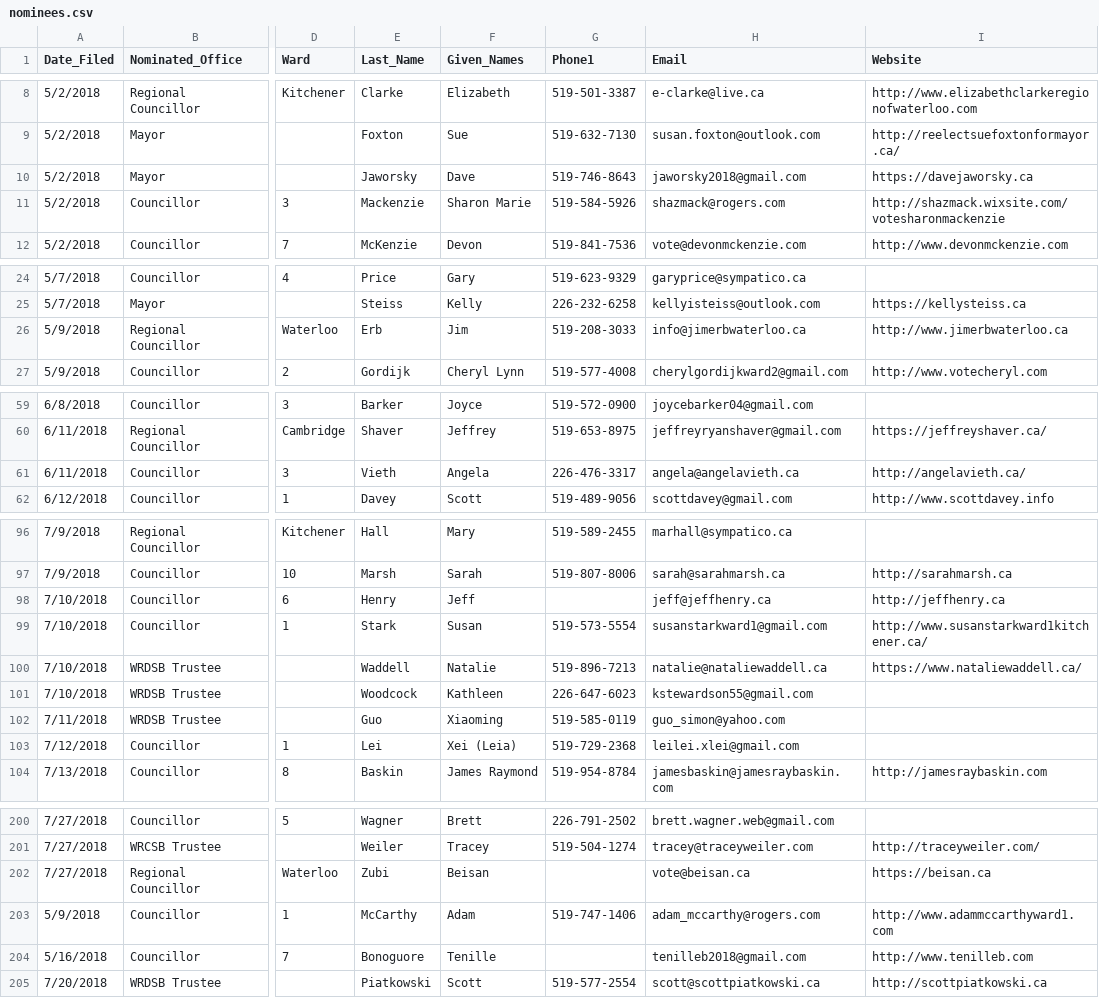
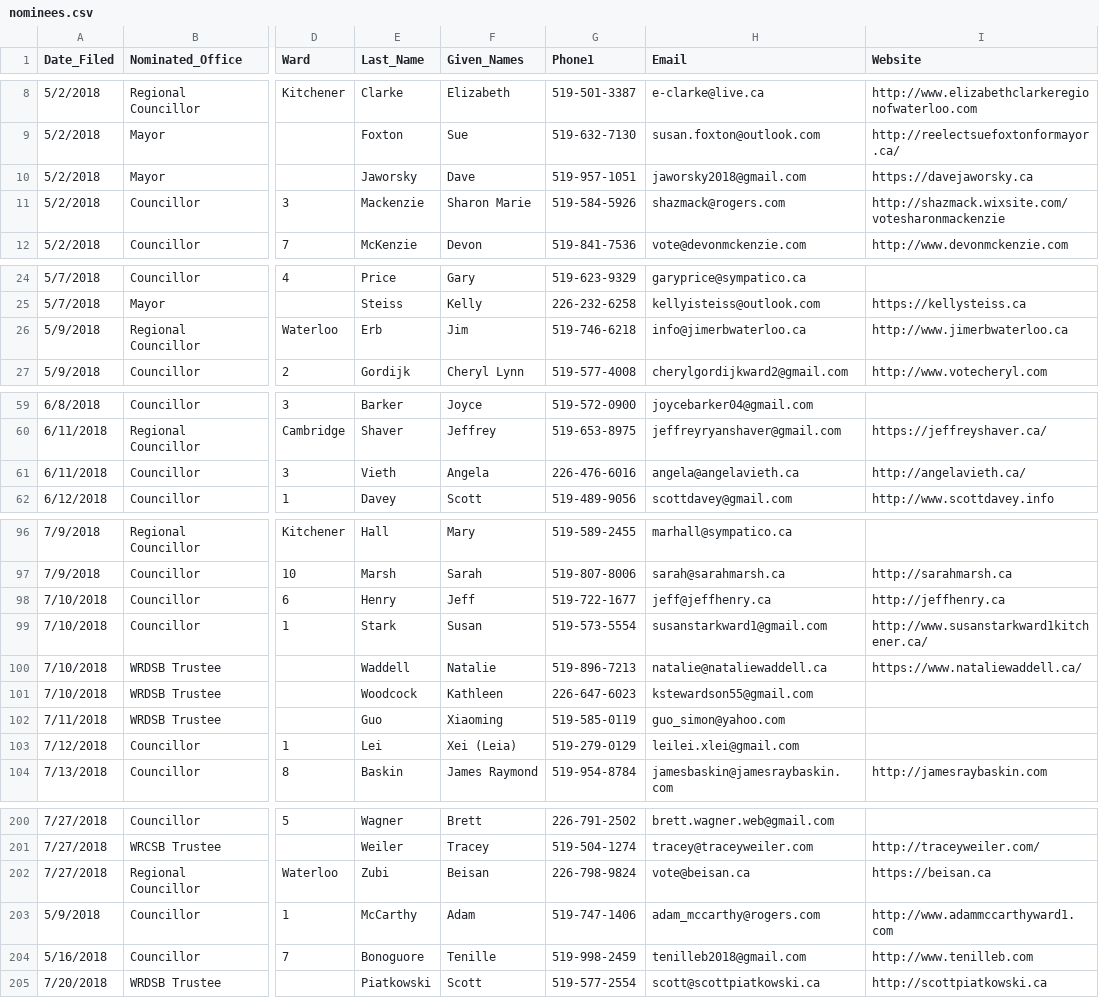
Before and after one commit to s-kennedy/wr-votes, a CSV file: _data/sync/nominees.csv, drawn as a sheet; only a part is shown, gaps mark what is left out; the diff covers the shown part only; the diff names each change by its address in the sheet, - before the commit and + after, or states it on an @@ line.

Commit message:
Updated some phone #s based on city of Waterloo data

```diff
--- a/_data/sync/nominees.csv
+++ b/_data/sync/nominees.csv
-G10 (Phone1): 519-746-8643
+G10 (Phone1): 519-957-1051
-G26 (Phone1): 519-208-3033
+G26 (Phone1): 519-746-6218
-G61 (Phone1): 226-476-3317
+G61 (Phone1): 226-476-6016
-G98 (Phone1): (empty)
+G98 (Phone1): 519-722-1677
-G103 (Phone1): 519-729-2368
+G103 (Phone1): 519-279-0129
-G202 (Phone1): (empty)
+G202 (Phone1): 226-798-9824
-G204 (Phone1): (empty)
+G204 (Phone1): 519-998-2459
```
Also changed, not shown: 1 edited cell elsewhere in this file.
